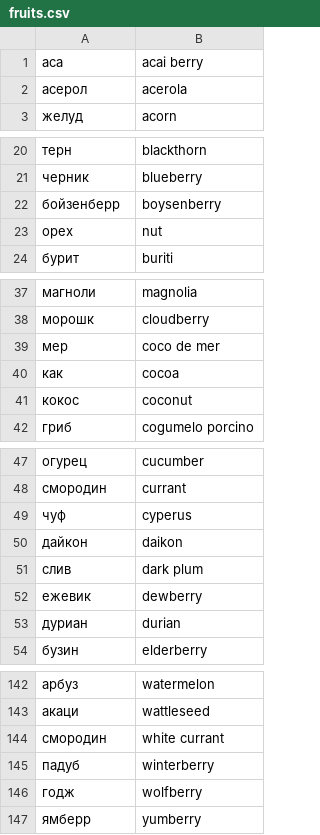
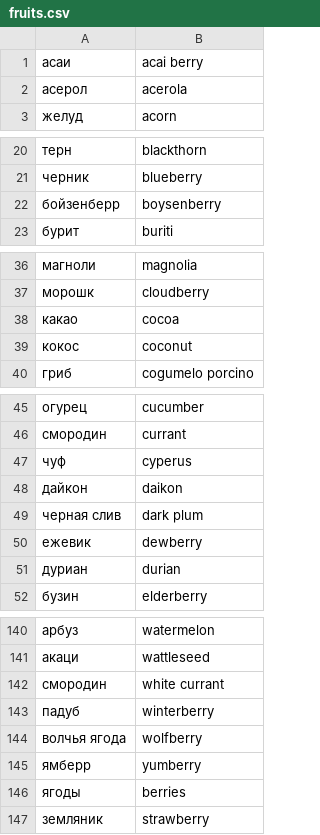
Before and after one commit to zemld/Scently, a CSV file: parser/data/notes/fruits.csv, drawn as a sheet; only a part is shown, gaps mark what is left out; the diff covers the shown part only.

```diff
--- a/parser/data/notes/fruits.csv
+++ b/parser/data/notes/fruits.csv
@@ -1,2 +1,2 @@
-аса;acai berry
+асаи;acai berry
 асерол;acerola
@@ -22,3 +22,2 @@
 бойзенберр;boysenberry
-орех;nut
 бурит;buriti
@@ -38,4 +37,3 @@
 морошк;cloudberry
-мер;coco de mer
-как;cocoa
+какао;cocoa
 кокос;coconut
@@ -50,3 +48,3 @@
 дайкон;daikon
-слив;dark plum
+черная слив;dark plum
 ежевик;dewberry
@@ -145,3 +143,5 @@
 падуб;winterberry
-годж;wolfberry
+волчья ягода;wolfberry
 ямберр;yumberry
+ягоды;berries
+земляник;strawberry
```
Also changed, not shown: 2 edited cells elsewhere in this file, parser/data/notes/beverages.csv, parser/data/notes/resins.csv, 4 other files.
